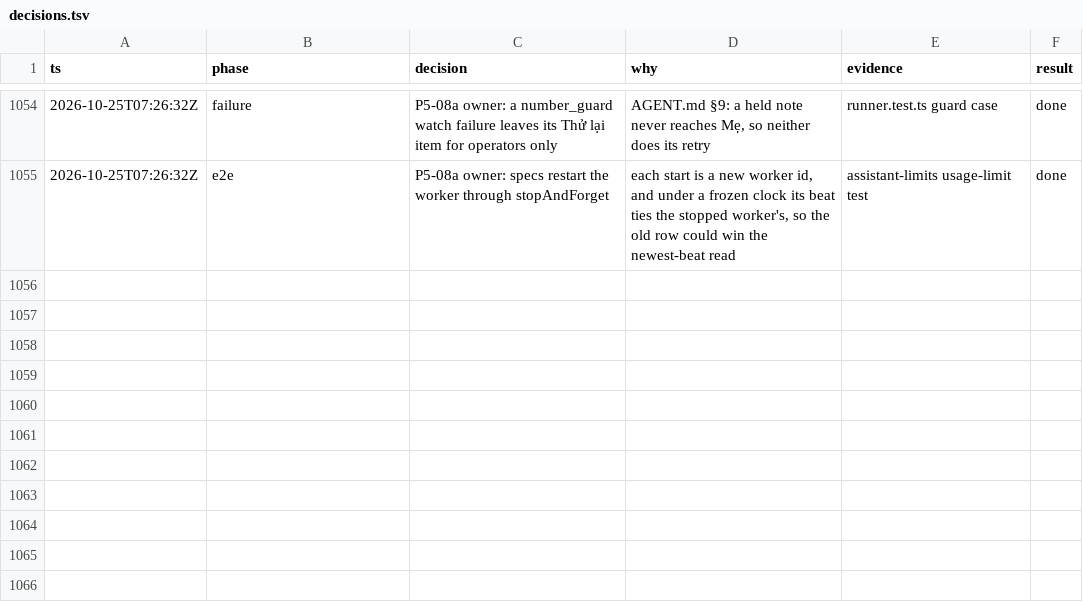
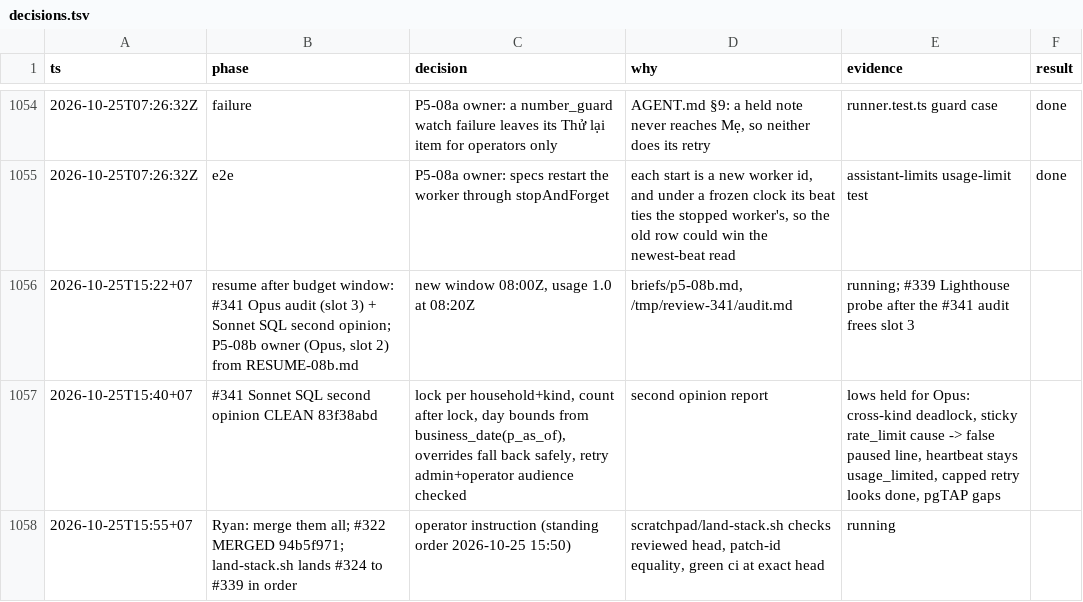
Before and after one commit to ngducn/esta, a TSV file: docs/plan/trail/decisions.tsv, drawn as a sheet; only a part is shown, gaps mark what is left out; the diff names each change by its address in the sheet, - before the commit and + after, or states it on an @@ line.

```diff
--- a/docs/plan/trail/decisions.tsv
+++ b/docs/plan/trail/decisions.tsv
+row 1056: 2026-10-25T15:22+07 | resume after budget window: #341 Opus audit (slot 3) + Sonnet SQL second opinion; P5-08b owner (Opus, slot 2) from RESUME-08b.md | new window 08:00Z, usage 1.0 at 08:20Z | briefs/p5-08b.md, /tmp/review-341/audit.md | running; #339 Lighthouse probe after the #341 audit frees slot 3
+row 1057: 2026-10-25T15:40+07 | #341 Sonnet SQL second opinion CLEAN 83f38abd | lock per household+kind, count after lock, day bounds from business_date(p_as_of), overrides fall back safely, retry admin+operator audience checked | second opinion report | lows held for Opus: cross-kind deadlock, sticky rate_limit cause -> false paused line, heartbeat stays usage_limited, capped retry looks done, pgTAP gaps
+row 1058: 2026-10-25T15:55+07 | Ryan: merge them all; #322 MERGED 94b5f971; land-stack.sh lands #324 to #339 in order | operator instruction (standing order 2026-10-25 15:50) | scratchpad/land-stack.sh checks reviewed head, patch-id equality, green ci at exact head | running
```
Also changed, not shown: 1 other file.
